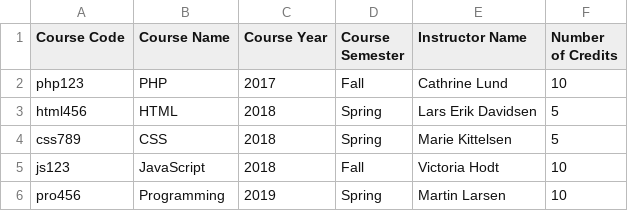
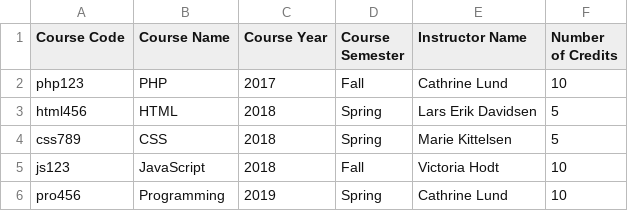
Before and after one commit to MartineJacobsen/programmeringforweb2-1, a CSV file: csv/courses.csv, drawn as a sheet; the diff names each change by its address in the sheet, - before the commit and + after, or states it on an @@ line.

```diff
--- a/csv/courses.csv
+++ b/csv/courses.csv
-E6 (Instructor Name): Martin Larsen
+E6 (Instructor Name): Cathrine Lund
```
Also changed, not shown: csv/students.csv, 2 other files.
